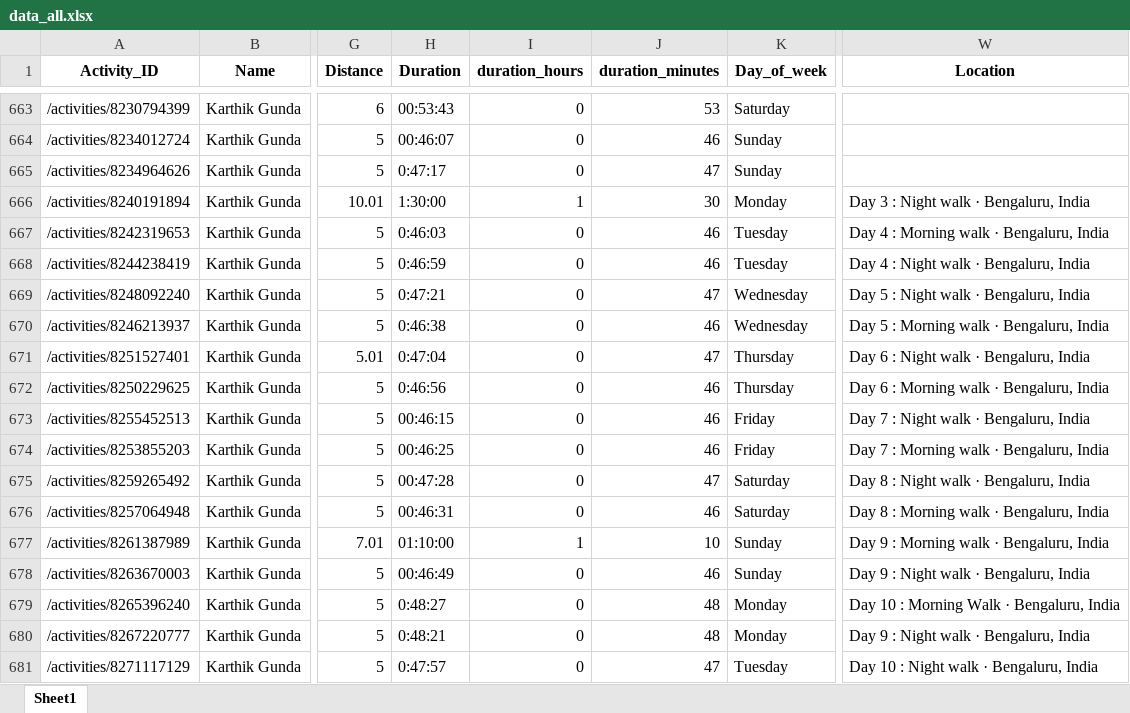
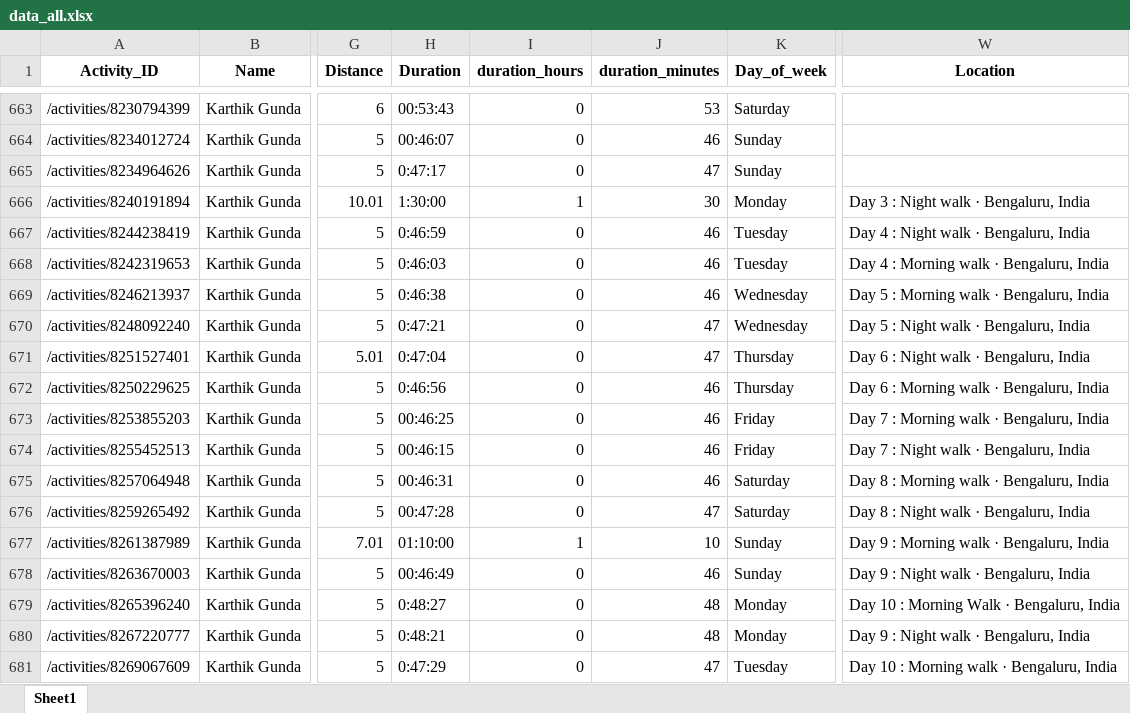
Before and after one commit to IvanaKovacova/fitness_app, an Excel workbook: data/data_all.xlsx, sheet Sheet1, drawn as a sheet; only a part is shown, gaps mark what is left out; values as stored, in another font and other column widths than the file's, no borders; the diff covers the shown part only; the diff names each change by its address in the sheet, - before the commit and + after, or states it on an @@ line.

```diff
--- a/data/data_all.xlsx (sheet Sheet1)
+++ b/data/data_all.xlsx (sheet Sheet1)
-A667 (Activity_ID): /activities/8242319653
+A667 (Activity_ID): /activities/8244238419
-H667 (Duration): 0:46:03
+H667 (Duration): 0:46:59
-W667 (Location): Day 4 : Morning walk · Bengaluru, India
+W667 (Location): Day 4 : Night walk · Bengaluru, India
-A668 (Activity_ID): /activities/8244238419
+A668 (Activity_ID): /activities/8242319653
-H668 (Duration): 0:46:59
+H668 (Duration): 0:46:03
-W668 (Location): Day 4 : Night walk · Bengaluru, India
+W668 (Location): Day 4 : Morning walk · Bengaluru, India
-A669 (Activity_ID): /activities/8248092240
+A669 (Activity_ID): /activities/8246213937
-H669 (Duration): 0:47:21
+H669 (Duration): 0:46:38
-J669 (duration_minutes): 47
+J669 (duration_minutes): 46
-W669 (Location): Day 5 : Night walk · Bengaluru, India
+W669 (Location): Day 5 : Morning walk · Bengaluru, India
-A670 (Activity_ID): /activities/8246213937
+A670 (Activity_ID): /activities/8248092240
-H670 (Duration): 0:46:38
+H670 (Duration): 0:47:21
-J670 (duration_minutes): 46
+J670 (duration_minutes): 47
-W670 (Location): Day 5 : Morning walk · Bengaluru, India
+W670 (Location): Day 5 : Night walk · Bengaluru, India
-A673 (Activity_ID): /activities/8255452513
+A673 (Activity_ID): /activities/8253855203
-H673 (Duration): 00:46:15
+H673 (Duration): 00:46:25
-W673 (Location): Day 7 : Night walk · Bengaluru, India
+W673 (Location): Day 7 : Morning walk · Bengaluru, India
-A674 (Activity_ID): /activities/8253855203
+A674 (Activity_ID): /activities/8255452513
-H674 (Duration): 00:46:25
+H674 (Duration): 00:46:15
-W674 (Location): Day 7 : Morning walk · Bengaluru, India
+W674 (Location): Day 7 : Night walk · Bengaluru, India
-A675 (Activity_ID): /activities/8259265492
+A675 (Activity_ID): /activities/8257064948
-H675 (Duration): 00:47:28
+H675 (Duration): 00:46:31
-J675 (duration_minutes): 47
+J675 (duration_minutes): 46
-W675 (Location): Day 8 : Night walk · Bengaluru, India
+W675 (Location): Day 8 : Morning walk · Bengaluru, India
-A676 (Activity_ID): /activities/8257064948
+A676 (Activity_ID): /activities/8259265492
-H676 (Duration): 00:46:31
+H676 (Duration): 00:47:28
-J676 (duration_minutes): 46
+J676 (duration_minutes): 47
-W676 (Location): Day 8 : Morning walk · Bengaluru, India
+W676 (Location): Day 8 : Night walk · Bengaluru, India
-A681 (Activity_ID): /activities/8271117129
+A681 (Activity_ID): /activities/8269067609
-H681 (Duration): 0:47:57
+H681 (Duration): 0:47:29
-W681 (Location): Day 10 : Night walk · Bengaluru, India
+W681 (Location): Day 10 : Morning walk · Bengaluru, India
```
Also changed, not shown: 6 added rows, 6 removed rows and 78 edited cells elsewhere in this sheet, 1 other file.
